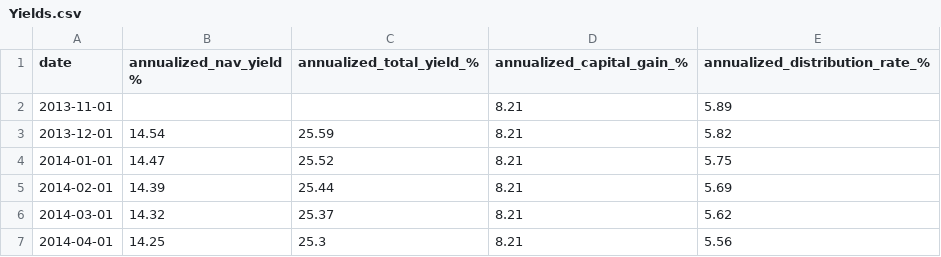
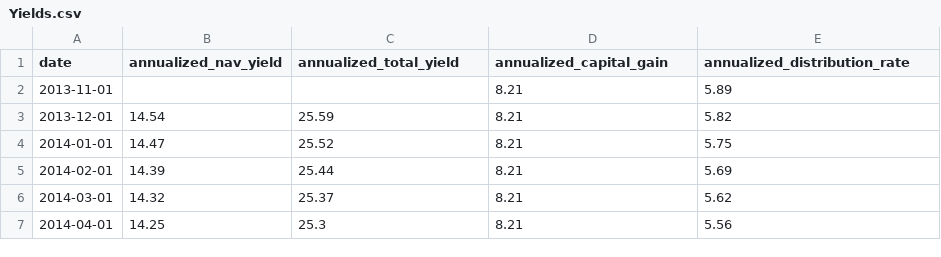
Before and after one commit to Keroroscar/M-Fund-web, a CSV file: Merton Historical Data Archive/Yields.csv, drawn as a sheet; only a part is shown.

```diff
--- a/Merton Historical Data Archive/Yields.csv
+++ b/Merton Historical Data Archive/Yields.csv
@@ -1,2 +1,2 @@
-date,annualized_nav_yield %,annualized_total_yield_%,annualized_capital_gain_%,annualized_distribution_rate_%
+date,annualized_nav_yield,annualized_total_yield,annualized_capital_gain,annualized_distribution_rate
 2013-11-01,,,8.21,5.89
```
Also changed, not shown: 1 other file.
